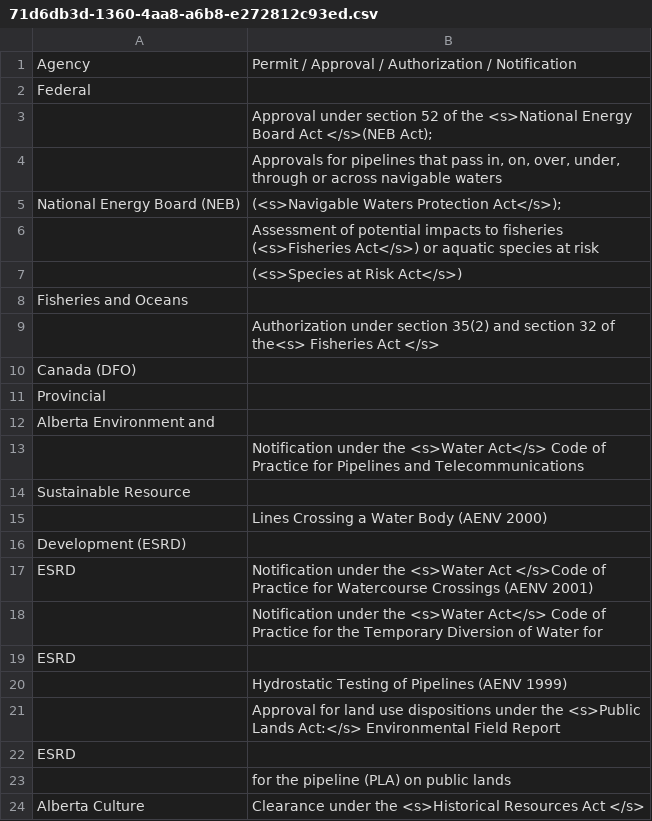
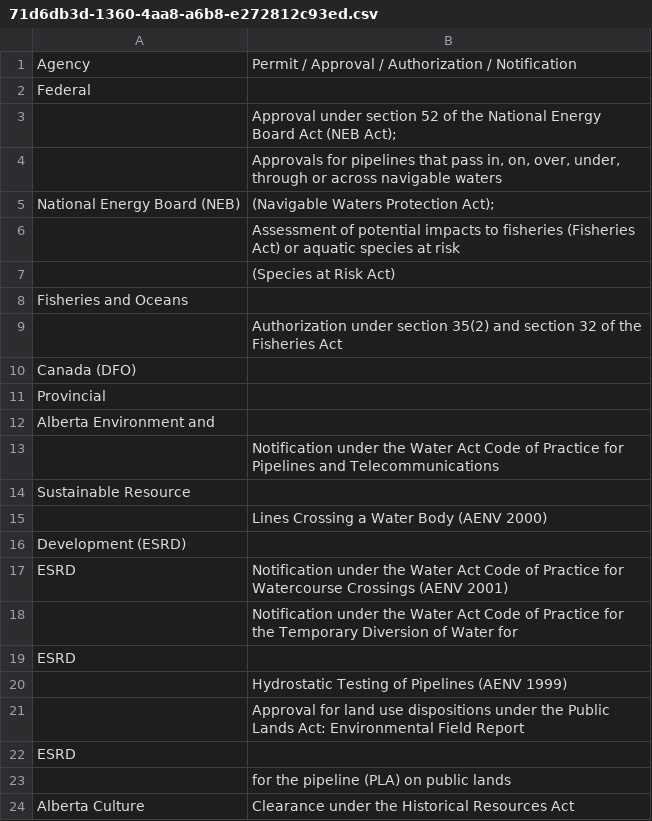
Before and after one commit to ivanduka/multiprocessing-python, a CSV file: extraction_app/server/results/71d6db3d-1360-4aa8-a6b8-e272812c93ed.csv, drawn as a sheet.

```diff
--- a/extraction_app/server/results/71d6db3d-1360-4aa8-a6b8-e272812c93ed.csv
+++ b/extraction_app/server/results/71d6db3d-1360-4aa8-a6b8-e272812c93ed.csv
@@ -2,9 +2,9 @@
 "Federal",""
-"","Approval under section 52 of the <s>National Energy Board Act </s>(NEB Act);"
+"","Approval under section 52 of the National Energy Board Act (NEB Act);"
 "","Approvals for pipelines that pass in, on, over, under, through or across navigable waters"
-"National Energy Board (NEB)","(<s>Navigable Waters Protection Act</s>);"
-"","Assessment of potential impacts to fisheries (<s>Fisheries Act</s>) or aquatic species at risk"
-"","(<s>Species at Risk Act</s>)"
+"National Energy Board (NEB)","(Navigable Waters Protection Act);"
+"","Assessment of potential impacts to fisheries (Fisheries Act) or aquatic species at risk"
+"","(Species at Risk Act)"
 "Fisheries and Oceans",""
-"","Authorization under section 35(2) and section 32 of the<s> Fisheries Act </s>"
+"","Authorization under section 35(2) and section 32 of the Fisheries Act"
 "Canada (DFO)",""
@@ -12,3 +12,3 @@
 "Alberta Environment and",""
-"","Notification under the <s>Water Act</s> Code of Practice for Pipelines and Telecommunications"
+"","Notification under the Water Act Code of Practice for Pipelines and Telecommunications"
 "Sustainable Resource",""
@@ -16,9 +16,9 @@
 "Development (ESRD)",""
-"ESRD","Notification under the <s>Water Act </s>Code of Practice for Watercourse Crossings (AENV 2001)"
-"","Notification under the <s>Water Act</s> Code of Practice for the Temporary Diversion of Water for"
+"ESRD","Notification under the Water Act Code of Practice for Watercourse Crossings (AENV 2001)"
+"","Notification under the Water Act Code of Practice for the Temporary Diversion of Water for"
 "ESRD",""
 "","Hydrostatic Testing of Pipelines (AENV 1999)"
-"","Approval for land use dispositions under the <s>Public Lands Act:</s> Environmental Field Report"
+"","Approval for land use dispositions under the Public Lands Act: Environmental Field Report"
 "ESRD",""
 "","for the pipeline (PLA) on public lands"
-"Alberta Culture","Clearance under the <s>Historical Resources Act </s>"
+"Alberta Culture","Clearance under the Historical Resources Act"
```
Also changed, not shown: extraction_app/server/results/dea70cbf-68ac-4085-9b25-a7c3cc8d38e8.csv, 5 other files.
